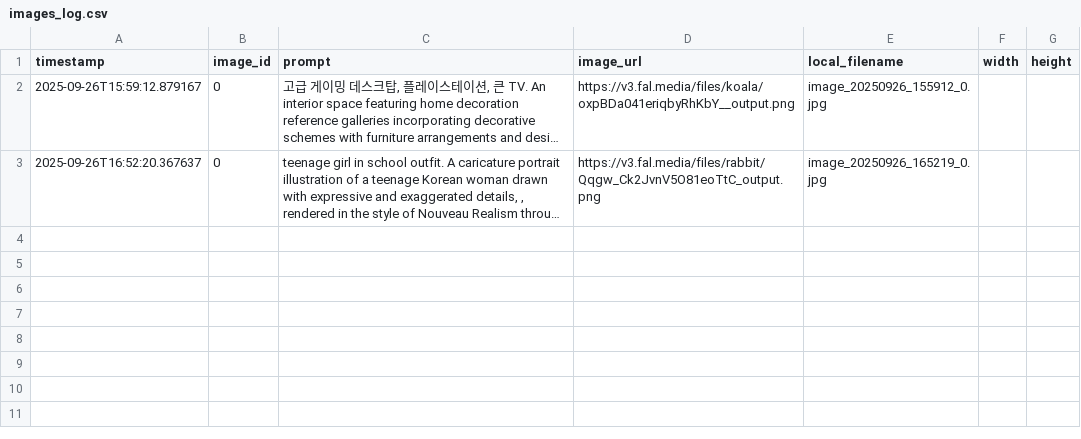
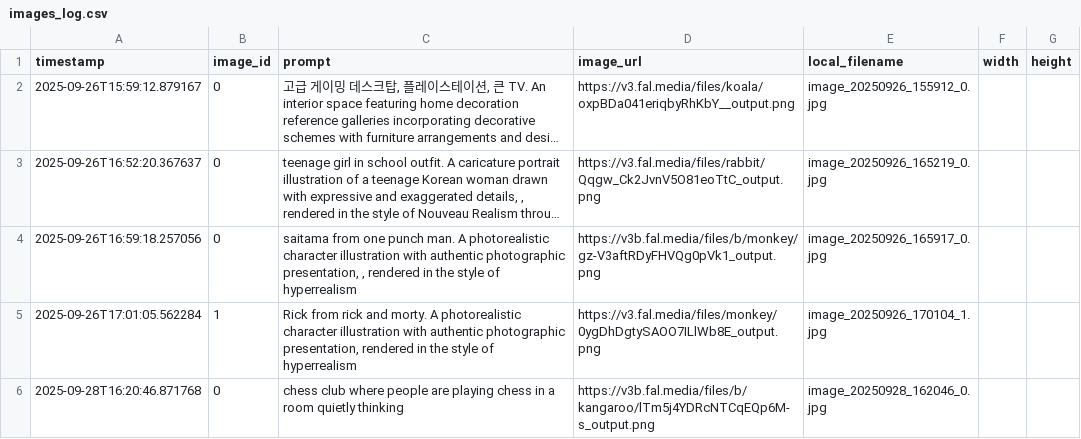
Before and after one commit to kdlee02/text_to_image_generation, a CSV file: app/imagesdata/images_log.csv, drawn as a sheet; long unchanged cells end in …; the diff names each change by its address in the sheet, - before the commit and + after, or states it on an @@ line.

```diff
--- a/app/imagesdata/images_log.csv
+++ b/app/imagesdata/images_log.csv
+row 4: 2025-09-26T16:59:18.257056 | 0 | saitama from one punch man. A photorealistic character illustration with authentic photographic presentation, , rendered in the style of hyperrealism | https://v3b.fal.media/files/b/monkey/gz-V3aftRDyFHVQg0pVk1_output.png | image_20250926_165917_0.jpg
+row 5: 2025-09-26T17:01:05.562284 | 1 | Rick from rick and morty. A photorealistic character illustration with authentic photographic presentation, rendered in the style of hyperrealism | https://v3.fal.media/files/monkey/0ygDhDgtySAOO7ILlWb8E_output.png | image_20250926_170104_1.jpg
+row 6: 2025-09-28T16:20:46.871768 | 0 | chess club where people are playing chess in a room quietly thinking | https://v3b.fal.media/files/b/kangaroo/lTm5j4YDRcNTCqEQp6M-s_output.png | image_20250928_162046_0.jpg
```
Also changed, not shown: 8 other files.
